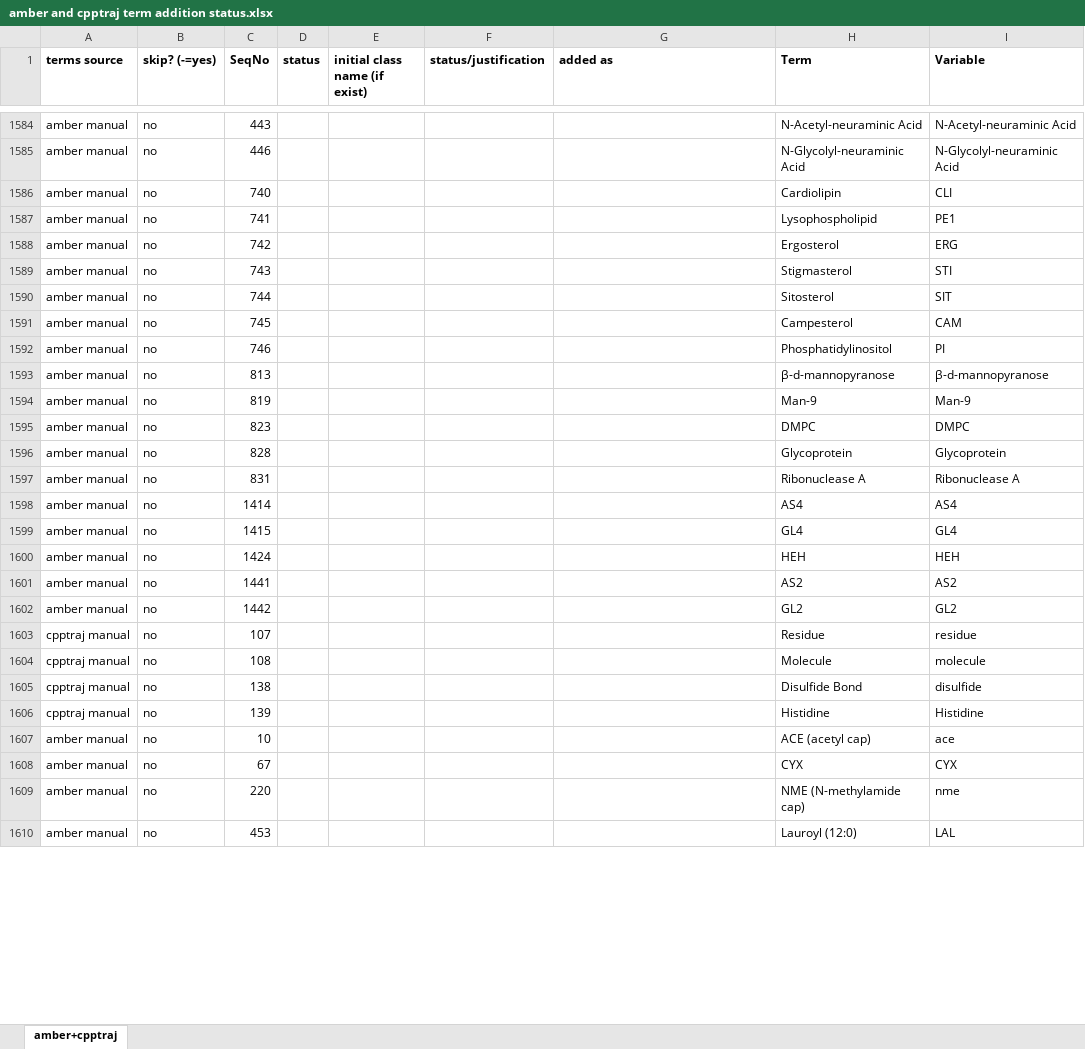
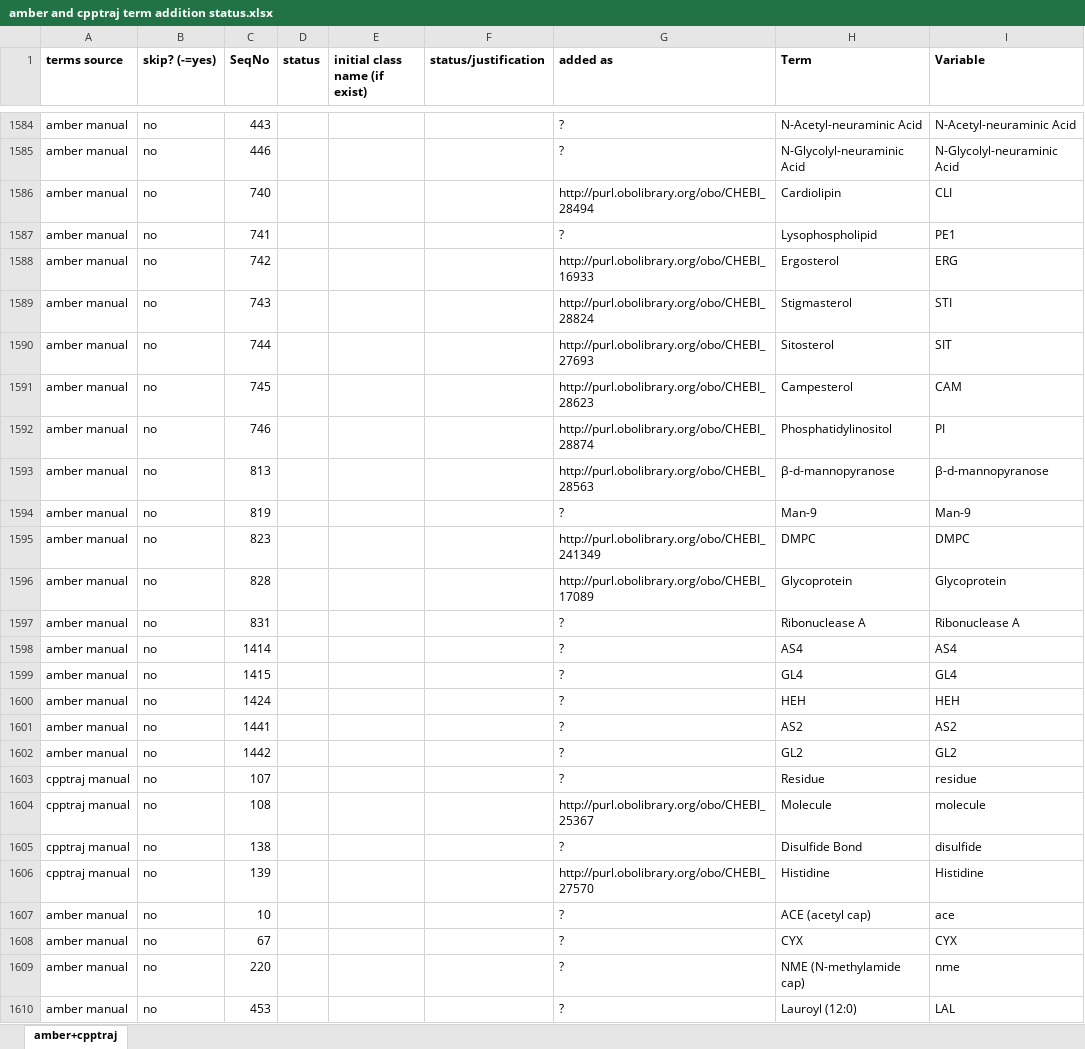
Before and after one commit to CPCLab/molsim-ontology, an Excel workbook: src/ontology/terms-extraction/amber and cpptraj term addition status.xlsx, sheet amber+cpptraj, drawn as a sheet; only a part is shown, gaps mark what is left out; values as stored, in another font and other column widths than the file's, no borders; the diff covers the shown part only; the diff names each change by its address in the sheet, - before the commit and + after, or states it on an @@ line.

Commit message:
add more CHEBI terms, generate fukll version

```diff
--- a/src/ontology/terms-extraction/amber and cpptraj term addition status.xlsx (sheet amber+cpptraj)
+++ b/src/ontology/terms-extraction/amber and cpptraj term addition status.xlsx (sheet amber+cpptraj)
-G1584:G1585 (added as): (empty)
+G1584:G1585 (added as): ?
-G1586 (added as): (empty)
+G1586 (added as): http://purl.obolibrary.org/obo/CHEBI_28494
-G1587 (added as): (empty)
+G1587 (added as): ?
-G1588 (added as): (empty)
+G1588 (added as): http://purl.obolibrary.org/obo/CHEBI_16933
-G1589 (added as): (empty)
+G1589 (added as): http://purl.obolibrary.org/obo/CHEBI_28824
-G1590 (added as): (empty)
+G1590 (added as): http://purl.obolibrary.org/obo/CHEBI_27693
-G1591 (added as): (empty)
+G1591 (added as): http://purl.obolibrary.org/obo/CHEBI_28623
-G1592 (added as): (empty)
+G1592 (added as): http://purl.obolibrary.org/obo/CHEBI_28874
-G1593 (added as): (empty)
+G1593 (added as): http://purl.obolibrary.org/obo/CHEBI_28563
-G1594 (added as): (empty)
+G1594 (added as): ?
-G1595 (added as): (empty)
+G1595 (added as): http://purl.obolibrary.org/obo/CHEBI_241349
-G1596 (added as): (empty)
+G1596 (added as): http://purl.obolibrary.org/obo/CHEBI_17089
-G1597:G1603 (added as): (empty)
+G1597:G1603 (added as): ?
-G1604 (added as): (empty)
+G1604 (added as): http://purl.obolibrary.org/obo/CHEBI_25367
-G1605 (added as): (empty)
+G1605 (added as): ?
-G1606 (added as): (empty)
+G1606 (added as): http://purl.obolibrary.org/obo/CHEBI_27570
-G1607:G1610 (added as): (empty)
+G1607:G1610 (added as): ?
```
Also changed, not shown: 69 edited cells and cell formats elsewhere in this sheet, 18 other files.
